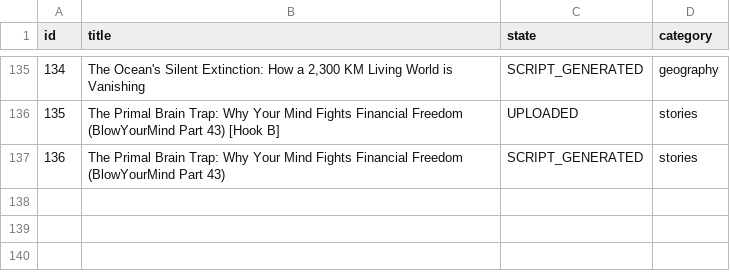
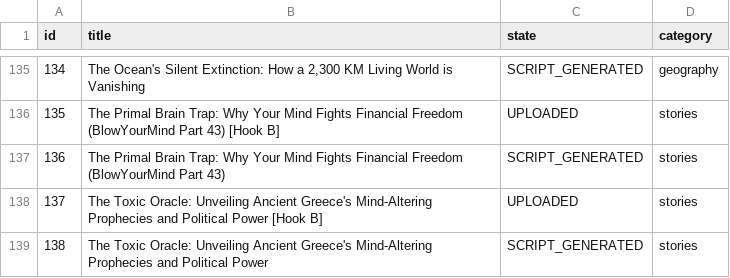
Before and after one commit to enigmaiq6-creator/Blowyourmind, a CSV file: flows/image_content_generator/out_short/ideas_tracking.csv, drawn as a sheet; only a part is shown, gaps mark what is left out; the diff names each change by its address in the sheet, - before the commit and + after, or states it on an @@ line.

```diff
--- a/flows/image_content_generator/out_short/ideas_tracking.csv
+++ b/flows/image_content_generator/out_short/ideas_tracking.csv
+row 138: 137 | The Toxic Oracle: Unveiling Ancient Greece's Mind-Altering Prophecies and Political Power [Hook B] | UPLOADED | stories
+row 139: 138 | The Toxic Oracle: Unveiling Ancient Greece's Mind-Altering Prophecies and Political Power | SCRIPT_GENERATED | stories
```
Also changed, not shown: flows/image_content_generator/out_short/automated_posts_history.csv.
